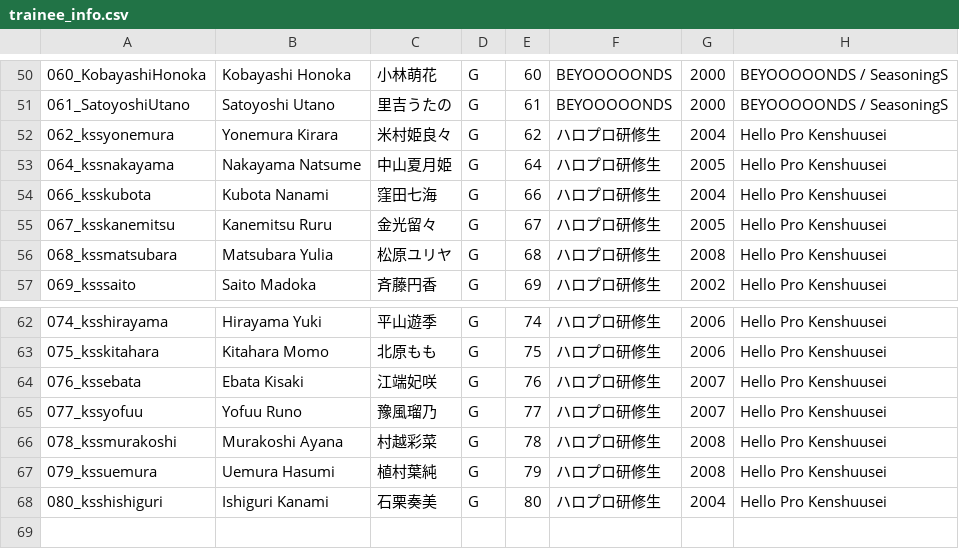
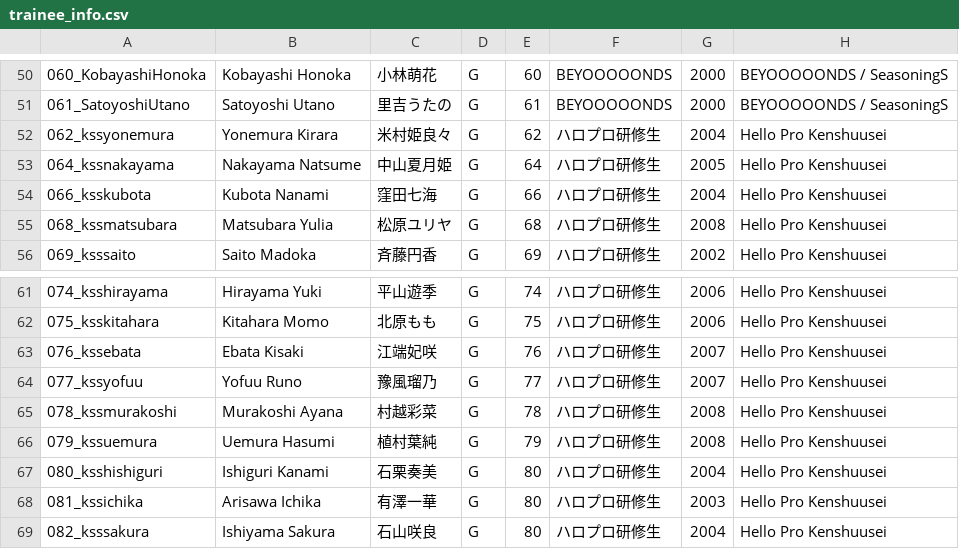
Before and after one commit to hello-project/hello-project.github.io, a CSV file: trainee_info.csv, drawn as a sheet; only a part is shown, gaps mark what is left out; removed rows and columns are numbered as before the commit, all else as after; the diff names each change by its address in the sheet, - before the commit and + after, or states it on an @@ line.

Commit message:
new kss

```diff
--- a/trainee_info.csv
+++ b/trainee_info.csv
-row 55: 067_ksskanemitsu | Kanemitsu Ruru | 金光留々 | G | 67 | ハロプロ研修生 | 2005 | Hello Pro Kenshuusei
+row 68: 081_kssichika | Arisawa Ichika | 有澤一華 | G | 80 | ハロプロ研修生 | 2003 | Hello Pro Kenshuusei
+row 69: 082_ksssakura | Ishiyama Sakura | 石山咲良 | G | 80 | ハロプロ研修生 | 2004 | Hello Pro Kenshuusei
```
